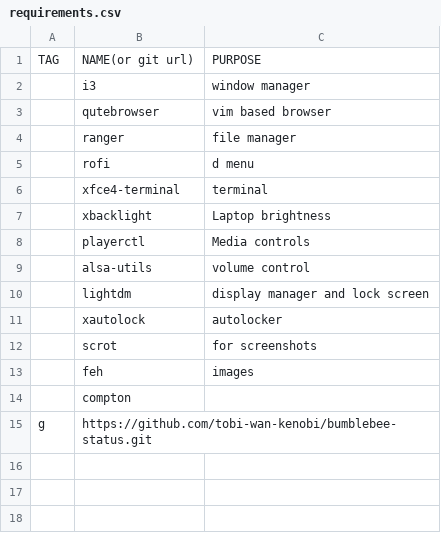
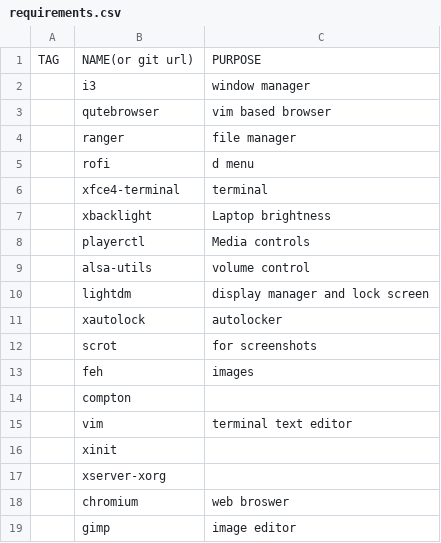
Before and after one commit to Rantahu/m1lk-installer, a CSV file: requirements.csv, drawn as a sheet.

Commit message:
updated requirements

```diff
--- a/requirements.csv
+++ b/requirements.csv
@@ -14,2 +14,6 @@ TAG,NAME(or git url),PURPOSE
 ,compton,
-g,https://github.com/tobi-wan-kenobi/bumblebee-status.git,
+,vim, terminal text editor
+,xinit,
+,xserver-xorg,
+,chromium, web broswer
+,gimp, image editor
```
